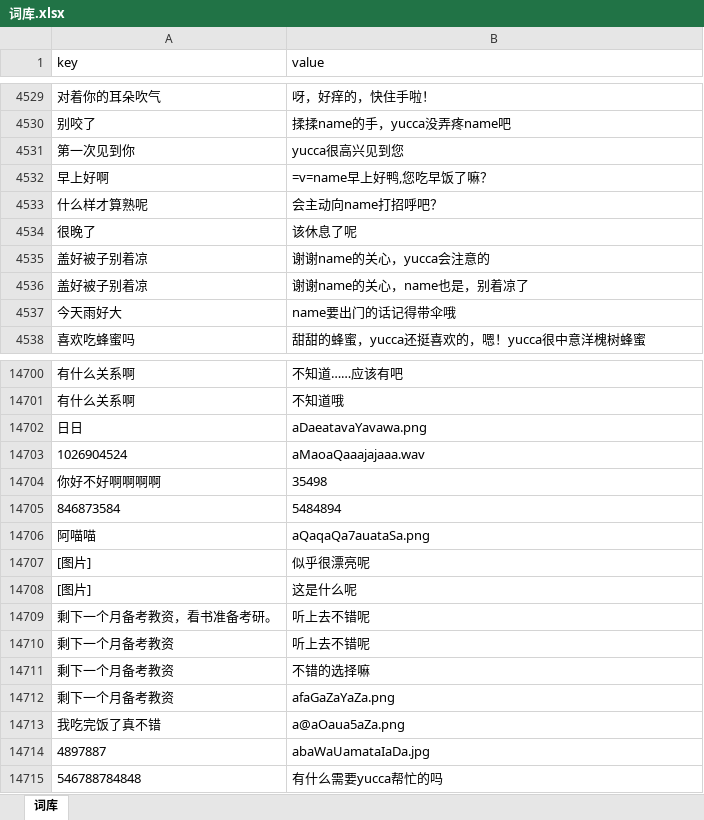
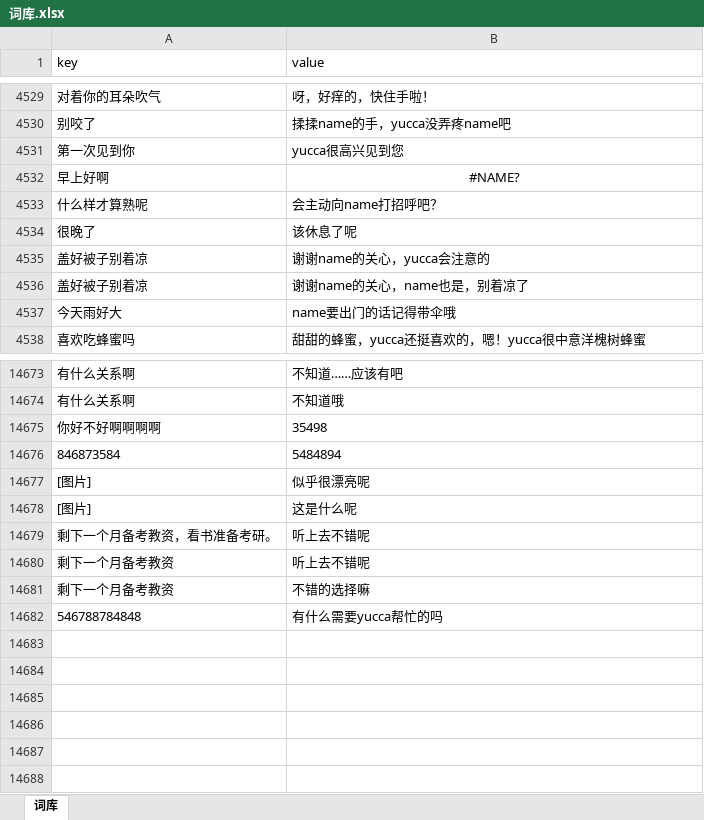
Before and after one commit to avilliai/Manyana, an Excel workbook: config/词库.xlsx, sheet 词库, drawn as a sheet; only a part is shown, gaps mark what is left out; values as stored, in another font and other column widths than the file's, no borders; formulas without a stored value are shown as written; the diff covers the shown part only; the diff names each change by its address in the sheet, - before the commit and + after, or states it on an @@ line.

```diff
--- a/config/词库.xlsx (sheet 词库)
+++ b/config/词库.xlsx (sheet 词库)
-B4532 (value): =v=name早上好鸭,您吃早饭了嘛？
+B4532 (value): #NAME?
-B4532 alignment: left
+B4532 alignment: center
-row 14702: 日日 | aDaeatavaYavawa.png
-row 14703: 1026904524 | aMaoaQaaajajaaa.wav
-row 14706: 阿喵喵 | aQaqaQa7auataSa.png
-row 14712: 剩下一个月备考教资 | afaGaZaYaZa.png
-row 14713: 我吃完饭了真不错 | a@aOaua5aZa.png
-row 14714: 4897887 | abaWaUamataIaDa.jpg
```
Also changed, not shown: 27 removed rows elsewhere in this sheet, 2 other files.
